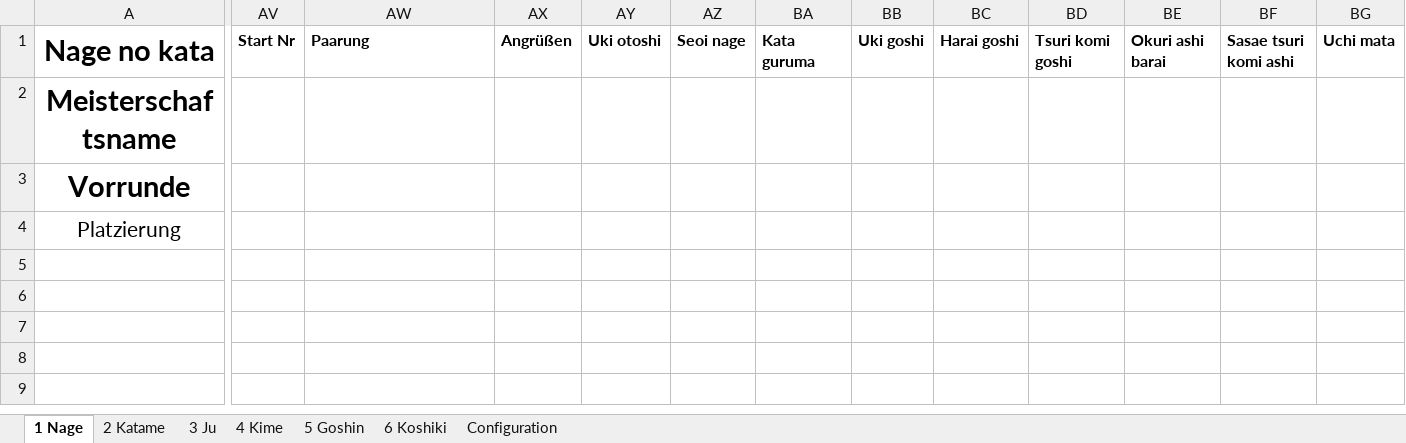
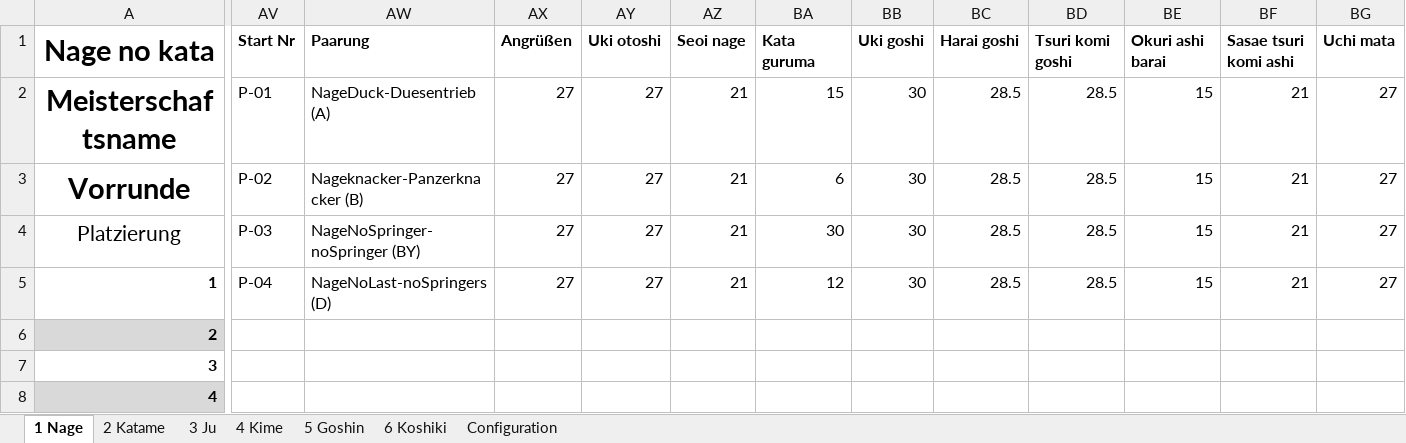
Before and after one commit to dev-jung/judo-kata, an Excel workbook: examples/Results.xlsm, sheet 1 Nage, drawn as a sheet; only a part is shown, gaps mark what is left out; values as stored, in another font and other column widths than the file's, no borders; charts and pictures not drawn; removed rows and columns are numbered as before the commit, all else as after; rows hold the shown columns only; the diff covers the shown part only; the diff names each change by its address in the sheet, - before the commit and + after, or states it on an @@ line.

```diff
--- a/examples/Results.xlsm (sheet 1 Nage)
+++ b/examples/Results.xlsm (sheet 1 Nage)
-row 2: Meisterschaftsname
-row 3: Vorrunde
+row 2: Meisterschaftsname | P-01 | NageDuck-Duesentrieb (A) | 27 | 27 | 21 | 15 | 30 | 28.5 | 28.5 | 15 | 21 | 27
+row 3: Vorrunde | P-02 | Nageknacker-Panzerknacker (B) | 27 | 27 | 21 | 6 | 30 | 28.5 | 28.5 | 15 | 21 | 27
-AV4: (empty)
+AV4: P-03
-AW4: (empty)
+AW4: NageNoSpringer-noSpringer (BY)
-AX4: (empty)
+AX4: 27
-AY4: (empty)
+AY4: 27
-AZ4: (empty)
+AZ4: 21
-BA4: (empty)
+BA4: 30
-BB4: (empty)
+BB4: 30
-BC4: (empty)
+BC4: 28.5
-BD4: (empty)
+BD4: 28.5
-BE4: (empty)
+BE4: 15
-BF4: (empty)
+BF4: 21
-BG4: (empty)
+BG4: 27
+row 5: 1 | P-04 | NageNoLast-noSpringers (D) | 27 | 27 | 21 | 12 | 30 | 28.5 | 28.5 | 15 | 21 | 27
+row 6: 2
+row 7: 3
+row 8: 4
```
Also changed, not shown: 18 edited cells elsewhere in this sheet, sheet 3 Ju, sheet 2 Katame, hidden cells, charts or pictures, examples/Blank.xlsm, examples/Statistics.xlsm, 16 other files.
